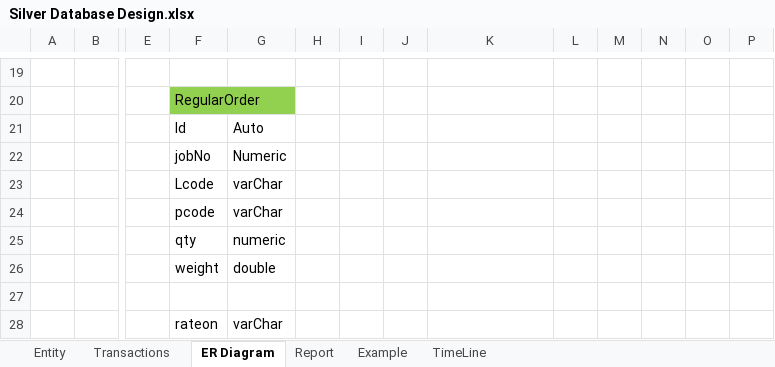
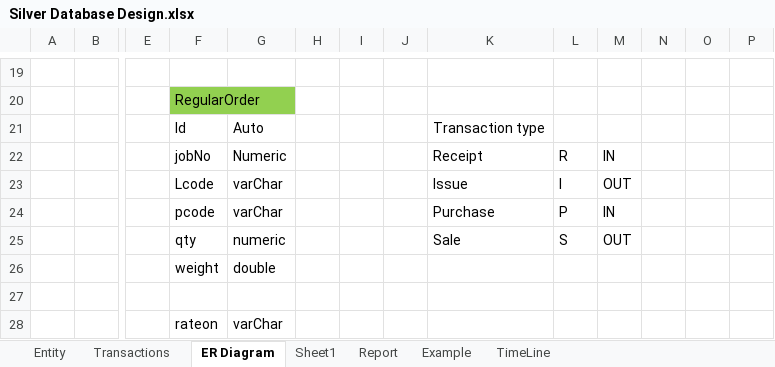
Before and after one commit to demoplan/silver, an Excel workbook: Silver Inventory Doc/Silver Database Design.xlsx, sheet ER Diagram, drawn as a sheet; only a part is shown, gaps mark what is left out; values as stored, in another font and other column widths than the file's, no borders; charts and pictures and table styles not drawn; removed rows and columns are numbered as before the commit, all else as after; rows hold the shown columns only; the diff names each change by its address in the sheet, - before the commit and + after, or states it on an @@ line.

```diff
--- a/Silver Inventory Doc/Silver Database Design.xlsx (sheet ER Diagram)
+++ b/Silver Inventory Doc/Silver Database Design.xlsx (sheet ER Diagram)
+sheet tab: Sheet1
-K21: (empty)
+K21: Transaction type
-row 22:  |  |  | jobNo | Numeric
-row 23:  |  |  | Lcode | varChar
-row 24:  |  |  | pcode | varChar
-row 25:  |  |  | qty | numeric
+row 22:  |  |  | jobNo | Numeric |  |  |  | Receipt | R | IN
+row 23:  |  |  | Lcode | varChar |  |  |  | Issue | I | OUT
+row 24:  |  |  | pcode | varChar |  |  |  | Purchase | P | IN
+row 25:  |  |  | qty | numeric |  |  |  | Sale | S | OUT
```
Also changed, not shown: charts or pictures, 23 other files.
